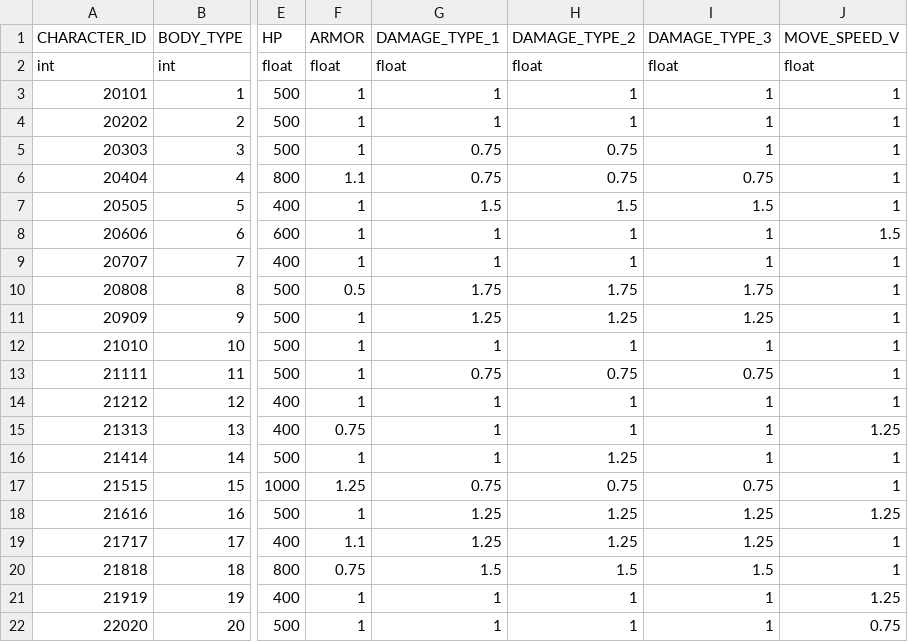
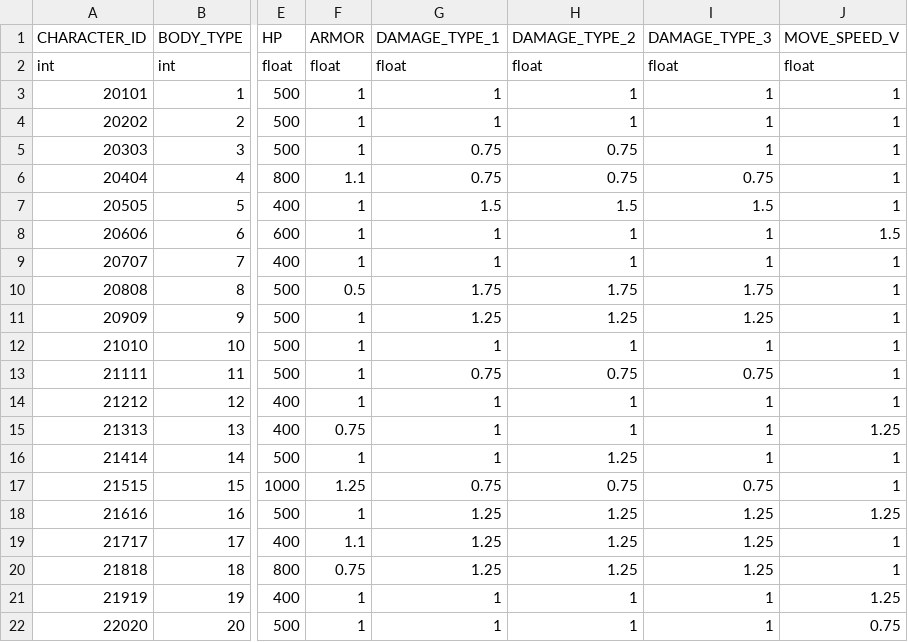
Before and after one commit to rlawlgns3433/CosmosGuardian, a CSV file: Assets/Resources/DataTables/CHARACTER_TABLE.csv, drawn as a sheet; only a part is shown, gaps mark what is left out; the diff names each change by its address in the sheet, - before the commit and + after, or states it on an @@ line.

```diff
--- a/Assets/Resources/DataTables/CHARACTER_TABLE.csv
+++ b/Assets/Resources/DataTables/CHARACTER_TABLE.csv
-G20 (DAMAGE_TYPE_1): 1.5
+G20 (DAMAGE_TYPE_1): 1.25
-H20 (DAMAGE_TYPE_2): 1.5
+H20 (DAMAGE_TYPE_2): 1.25
-I20 (DAMAGE_TYPE_3): 1.5
+I20 (DAMAGE_TYPE_3): 1.25
```
Also changed, not shown: Assets/Resources/DataTables/ITEM_TABLE.csv, Assets/Resources/DataTables/MONSTER_TABLE.csv, 1 other file.
